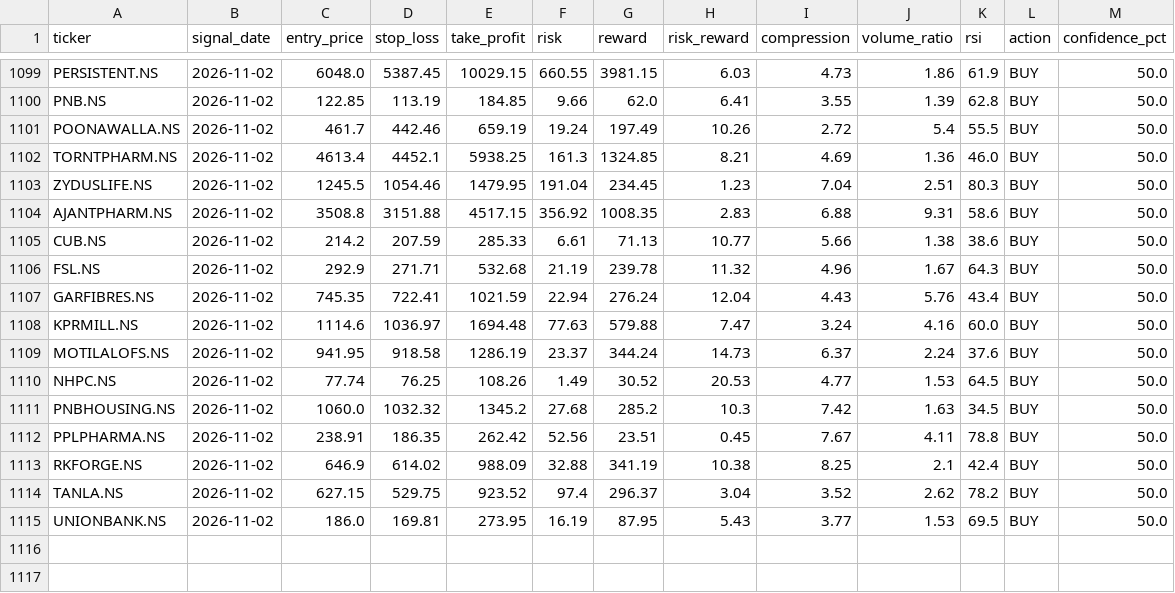
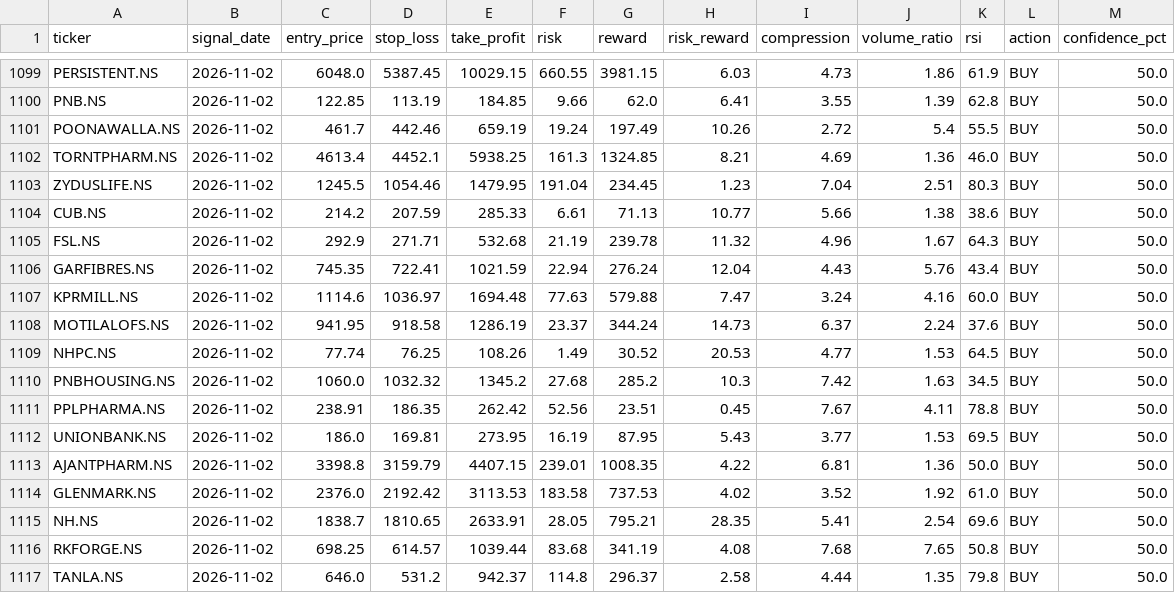
Before and after one commit to kira-stockmarket/ema-backtest, a CSV file: nifty500_broom_breakout_results.csv, drawn as a sheet; only a part is shown, gaps mark what is left out; removed rows and columns are numbered as before the commit, all else as after; the diff names each change by its address in the sheet, - before the commit and + after, or states it on an @@ line.

```diff
--- a/nifty500_broom_breakout_results.csv
+++ b/nifty500_broom_breakout_results.csv
-row 1104: AJANTPHARM.NS | 2026-11-02 | 3508.8 | 3151.88 | 4517.15 | 356.92 | 1008.35 | 2.83 | 6.88 | 9.31 | 58.6 | BUY | 50.0
-row 1113: RKFORGE.NS | 2026-11-02 | 646.9 | 614.02 | 988.09 | 32.88 | 341.19 | 10.38 | 8.25 | 2.1 | 42.4 | BUY | 50.0
-row 1114: TANLA.NS | 2026-11-02 | 627.15 | 529.75 | 923.52 | 97.4 | 296.37 | 3.04 | 3.52 | 2.62 | 78.2 | BUY | 50.0
+row 1113: AJANTPHARM.NS | 2026-11-02 | 3398.8 | 3159.79 | 4407.15 | 239.01 | 1008.35 | 4.22 | 6.81 | 1.36 | 50.0 | BUY | 50.0
+row 1114: GLENMARK.NS | 2026-11-02 | 2376.0 | 2192.42 | 3113.53 | 183.58 | 737.53 | 4.02 | 3.52 | 1.92 | 61.0 | BUY | 50.0
+row 1115: NH.NS | 2026-11-02 | 1838.7 | 1810.65 | 2633.91 | 28.05 | 795.21 | 28.35 | 5.41 | 2.54 | 69.6 | BUY | 50.0
+row 1116: RKFORGE.NS | 2026-11-02 | 698.25 | 614.57 | 1039.44 | 83.68 | 341.19 | 4.08 | 7.68 | 7.65 | 50.8 | BUY | 50.0
+row 1117: TANLA.NS | 2026-11-02 | 646.0 | 531.2 | 942.37 | 114.8 | 296.37 | 2.58 | 4.44 | 1.35 | 79.8 | BUY | 50.0
```
Also changed, not shown: paper_trade_history.csv, 2 other files.
